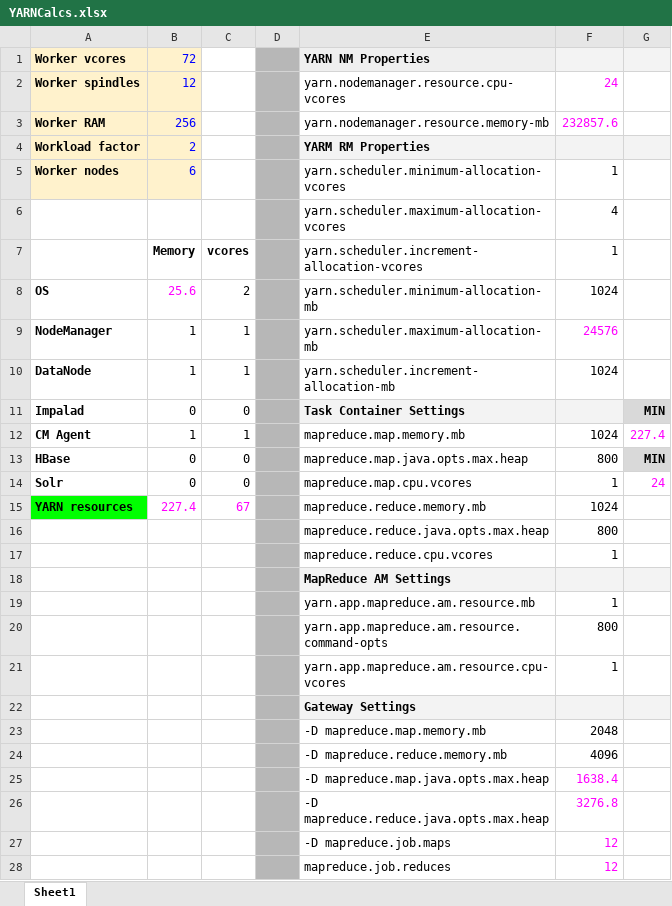
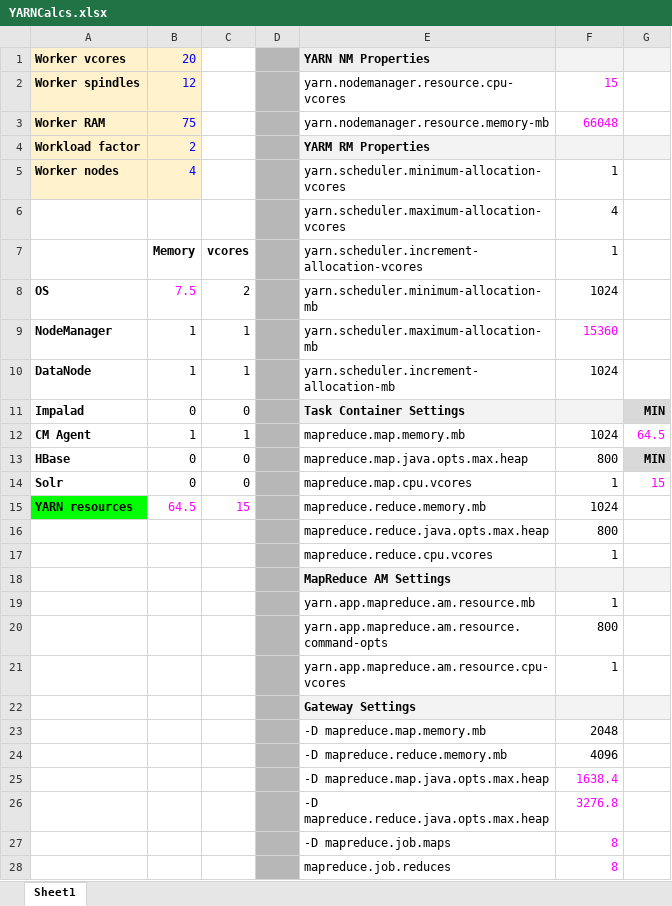
Before and after one commit to roedelk/SEBC, an Excel workbook: resources/tools/YARNCalcs.xlsx, sheet Sheet1, drawn as a sheet; values as stored, in another font and other column widths than the file's, no borders; charts and pictures not drawn; the diff names each change by its address in the sheet, - before the commit and + after, or states it on an @@ line.

```diff
--- a/resources/tools/YARNCalcs.xlsx (sheet Sheet1)
+++ b/resources/tools/YARNCalcs.xlsx (sheet Sheet1)
-B1: 72
+B1: 20
-F2: 24
+F2: 15
-B3: 256
+B3: 75
-F3: 232857.6
+F3: 66048
-B5: 6
+B5: 4
-B8: 25.6
+B8: 7.5
-F9: 24576
+F9: 15360
-G12: 227.4
+G12: 64.5
-G14: 24
+G14: 15
-B15: 227.4
+B15: 64.5
-C15: 67
+C15: 15
-F27:F28: 12
+F27:F28: 8
```
Also changed, not shown: charts or pictures, 10 other files.
